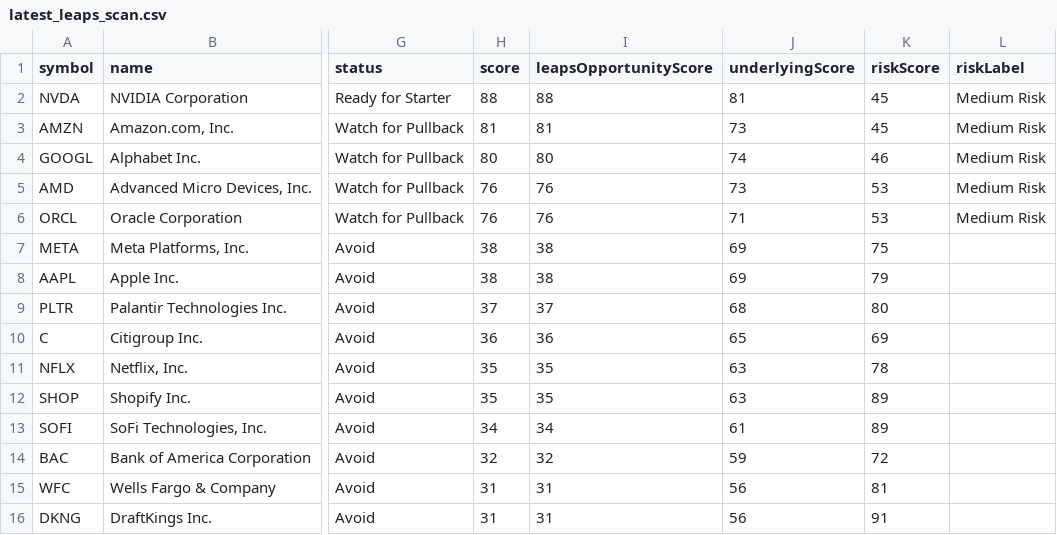
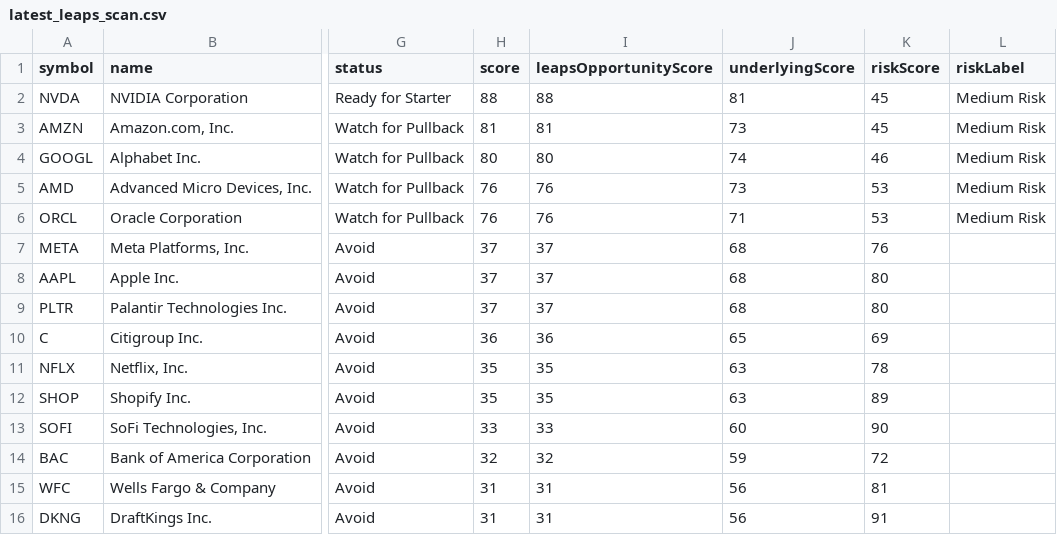
Before and after one commit to narendra0467/Trading-System, a CSV file: reports/latest_leaps_scan.csv, drawn as a sheet; only a part is shown, gaps mark what is left out; the diff names each change by its address in the sheet, - before the commit and + after, or states it on an @@ line.

```diff
--- a/reports/latest_leaps_scan.csv
+++ b/reports/latest_leaps_scan.csv
-H7:H8 (score): 38
+H7:H8 (score): 37
-I7:I8 (leapsOpportunityScore): 38
+I7:I8 (leapsOpportunityScore): 37
-J7:J8 (underlyingScore): 69
+J7:J8 (underlyingScore): 68
-K7 (riskScore): 75
+K7 (riskScore): 76
-K8 (riskScore): 79
+K8 (riskScore): 80
-H13 (score): 34
+H13 (score): 33
-I13 (leapsOpportunityScore): 34
+I13 (leapsOpportunityScore): 33
-J13 (underlyingScore): 61
+J13 (underlyingScore): 60
-K13 (riskScore): 89
+K13 (riskScore): 90
```
Also changed, not shown: reports/hidden_multibagger_discovery_scanner.csv, 9 other files.
